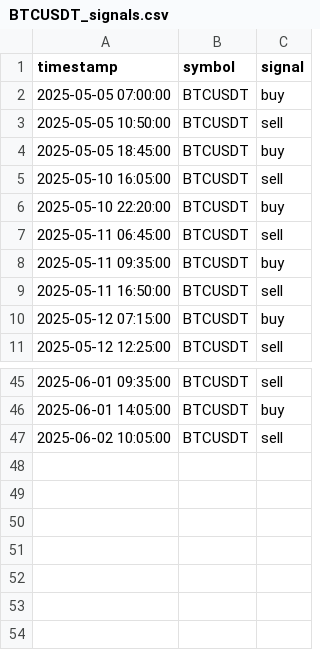
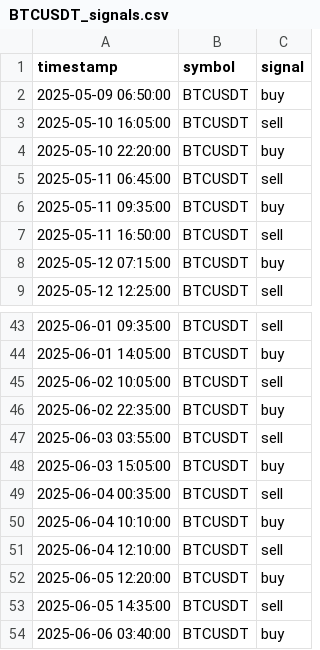
Before and after one commit to FMProducer/prosperous_bot, a CSV file: graphs/BTCUSDT_signals.csv, drawn as a sheet; only a part is shown, gaps mark what is left out.

```diff
--- a/graphs/BTCUSDT_signals.csv
+++ b/graphs/BTCUSDT_signals.csv
@@ -1,5 +1,3 @@
 timestamp,symbol,signal
-2025-05-05 07:00:00,BTCUSDT,buy
-2025-05-05 10:50:00,BTCUSDT,sell
-2025-05-05 18:45:00,BTCUSDT,buy
+2025-05-09 06:50:00,BTCUSDT,buy
 2025-05-10 16:05:00,BTCUSDT,sell
@@ -47 +45,10 @@ timestamp,symbol,signal
 2025-06-02 10:05:00,BTCUSDT,sell
+2025-06-02 22:35:00,BTCUSDT,buy
+2025-06-03 03:55:00,BTCUSDT,sell
+2025-06-03 15:05:00,BTCUSDT,buy
+2025-06-04 00:35:00,BTCUSDT,sell
+2025-06-04 10:10:00,BTCUSDT,buy
+2025-06-04 12:10:00,BTCUSDT,sell
+2025-06-05 12:20:00,BTCUSDT,buy
+2025-06-05 14:35:00,BTCUSDT,sell
+2025-06-06 03:40:00,BTCUSDT,buy
```
Also changed, not shown: graphs/DOGEUSDT_signals.csv, graphs/SUIUSDT_signals.csv, 15 other files.
